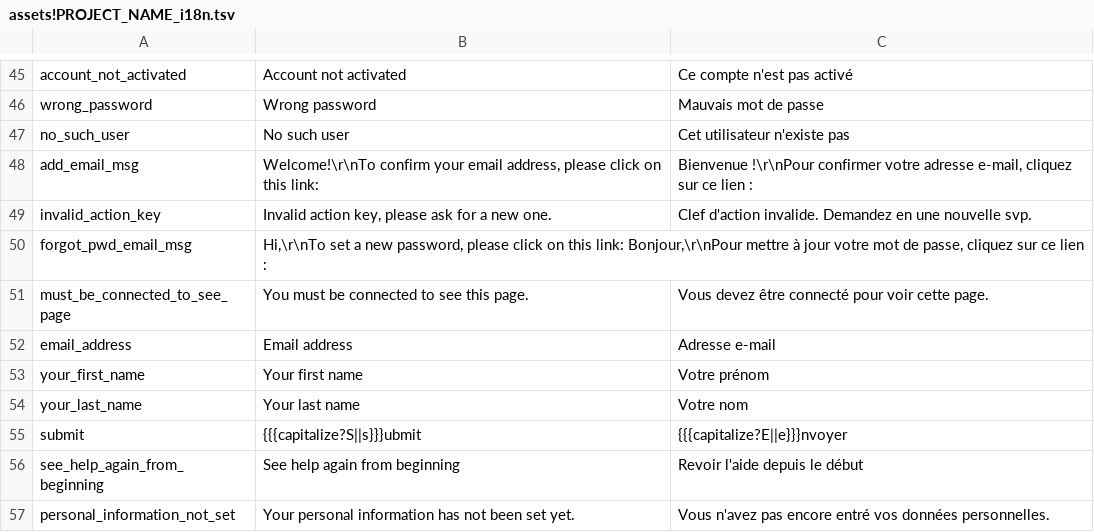
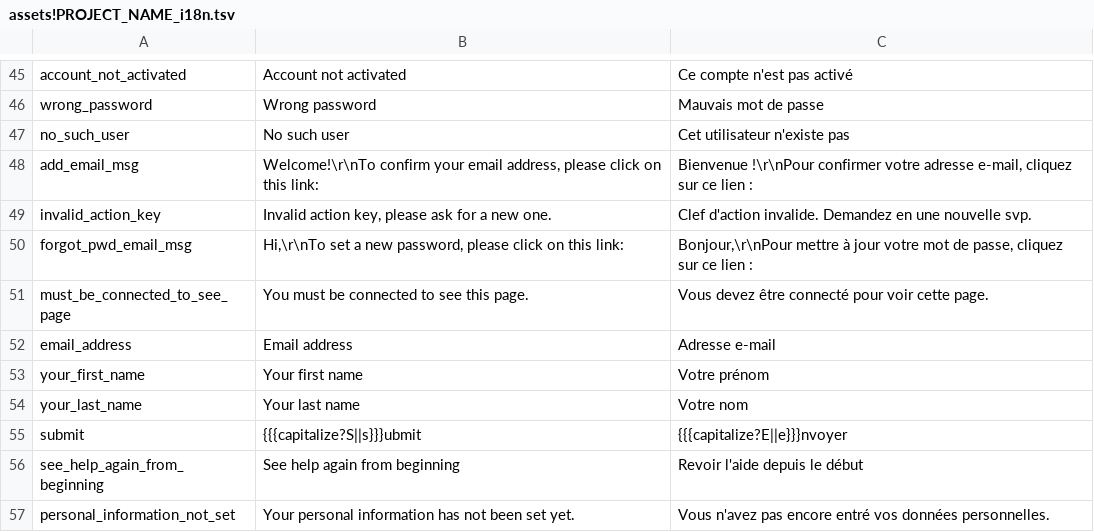
Before and after one commit to ocsigen/ocsigen-start, a TSV file: template.distillery/assets!PROJECT_NAME_i18n.tsv, drawn as a sheet; only a part is shown, gaps mark what is left out.

```diff
--- a/template.distillery/assets!PROJECT_NAME_i18n.tsv
+++ b/template.distillery/assets!PROJECT_NAME_i18n.tsv
@@ -49,3 +49,3 @@ add_email_msg	Welcome!\r\nTo confirm your email address, please click on this li
 invalid_action_key	Invalid action key, please ask for a new one.	Clef d'action invalide. Demandez en une nouvelle svp.
-forgot_pwd_email_msg	Hi,\r\nTo set a new password, please click on this link: Bonjour,\r\nPour mettre à jour votre mot de passe, cliquez sur ce lien :
+forgot_pwd_email_msg	Hi,\r\nTo set a new password, please click on this link:	Bonjour,\r\nPour mettre à jour votre mot de passe, cliquez sur ce lien :
 must_be_connected_to_see_page	You must be connected to see this page.	Vous devez être connecté pour voir cette page.
```
Also changed, not shown: 1 other file.
